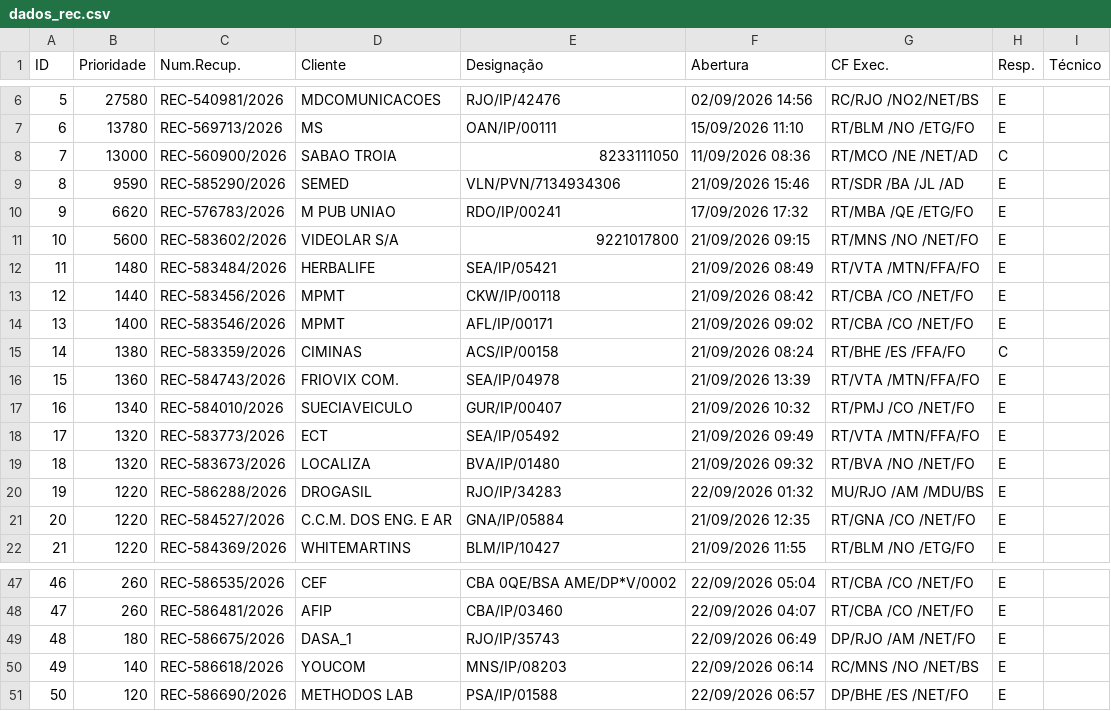
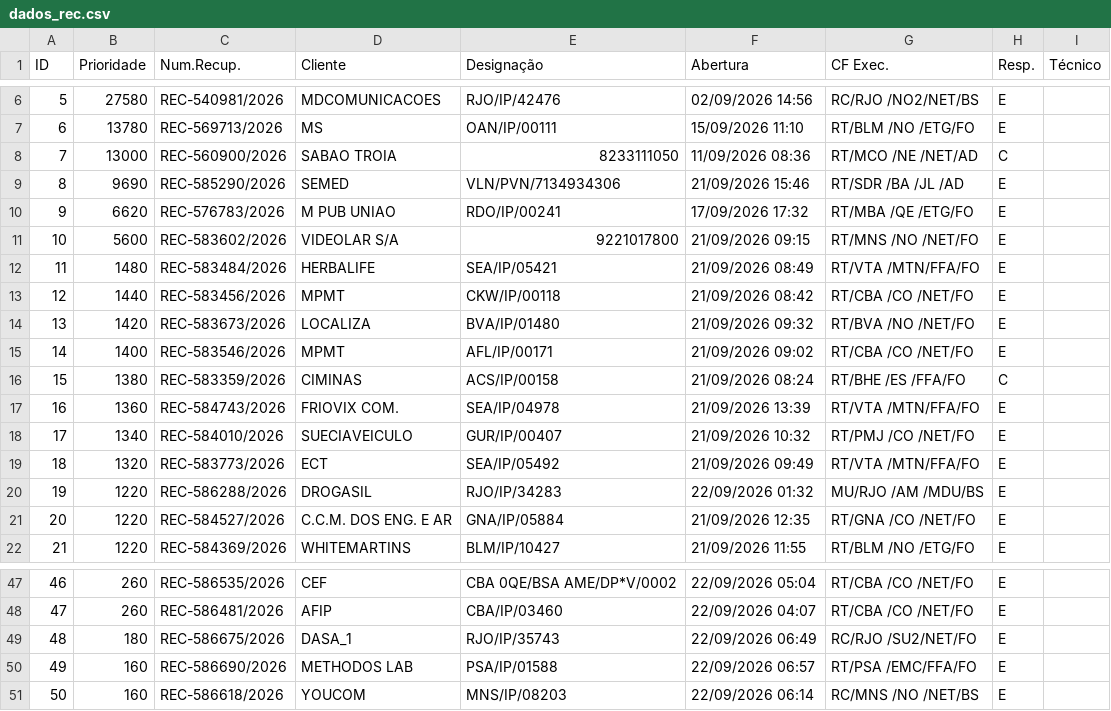
Before and after one commit to cpralonrj-pralon/embratel-sir, a CSV file: dados_rec.csv, drawn as a sheet; only a part is shown, gaps mark what is left out; removed rows and columns are numbered as before the commit, all else as after; the diff names each change by its address in the sheet, - before the commit and + after, or states it on an @@ line.

```diff
--- a/dados_rec.csv
+++ b/dados_rec.csv
-B9 (Prioridade): 9590
+B9 (Prioridade): 9690
+row 14: 13 | 1420 | REC-583673/2026 | LOCALIZA | BVA/IP/01480 | 21/09/2026 09:32 | RT/BVA /NO /NET/FO | E
@@ column A (ID) renumbered between rows 15 and 51 @@
-row 19: 18 | 1320 | REC-583673/2026 | LOCALIZA | BVA/IP/01480 | 21/09/2026 09:32 | RT/BVA /NO /NET/FO | E
-G49 (CF Exec.): DP/RJO /AM /NET/FO
+G49 (CF Exec.): RC/RJO /SU2/NET/FO
+row 50: 49 | 160 | REC-586690/2026 | METHODOS LAB | PSA/IP/01588 | 22/09/2026 06:57 | RT/PSA /EMC/FFA/FO | E
-B51 (Prioridade): 140
+B51 (Prioridade): 160
-row 51: 50 | 120 | REC-586690/2026 | METHODOS LAB | PSA/IP/01588 | 22/09/2026 06:57 | DP/BHE /ES /NET/FO | E
```
Also changed, not shown: dados_ral.csv, dados_ral_enriched.csv, 2 other files.
